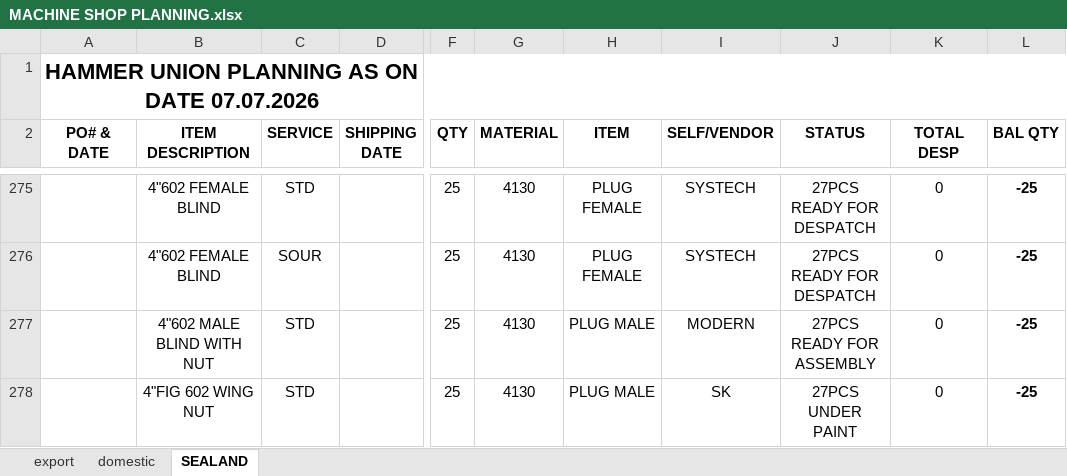
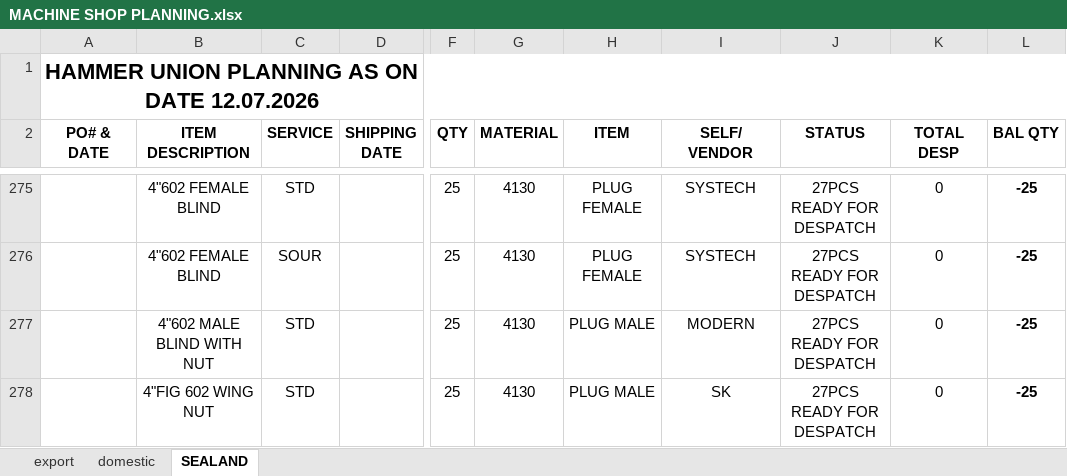
Before and after one commit to advaitdarshan/marsproduction, an Excel workbook: MACHINE SHOP PLANNING.xlsx, sheet SEALAND, drawn as a sheet; only a part is shown, gaps mark what is left out; values as stored, in another font and other column widths than the file's, no borders; the diff covers the shown part only; the diff names each change by its address in the sheet, - before the commit and + after, or states it on an @@ line.

```diff
--- a/MACHINE SHOP PLANNING.xlsx (sheet SEALAND)
+++ b/MACHINE SHOP PLANNING.xlsx (sheet SEALAND)
-A1 (PO# & DATE): HAMMER UNION PLANNING AS ON DATE 07.07.2026
+A1 (PO# & DATE): HAMMER UNION PLANNING AS ON DATE 12.07.2026
-I2: SELF/VENDOR
+I2: SELF/ VENDOR
-J277 (STATUS): 27PCS READY FOR ASSEMBLY
+J277 (STATUS): 27PCS READY FOR DESPATCH
-J278 (STATUS): 27PCS UNDER PAINT
+J278 (STATUS): 27PCS READY FOR DESPATCH
```
Also changed, not shown: 18 removed rows and 61 edited cells elsewhere in this sheet, sheet export, sheet domestic, formulas that keep their value.
